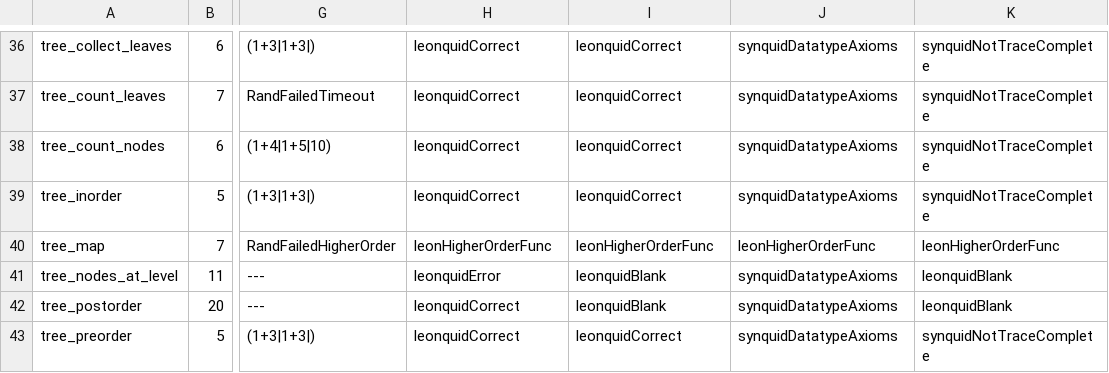
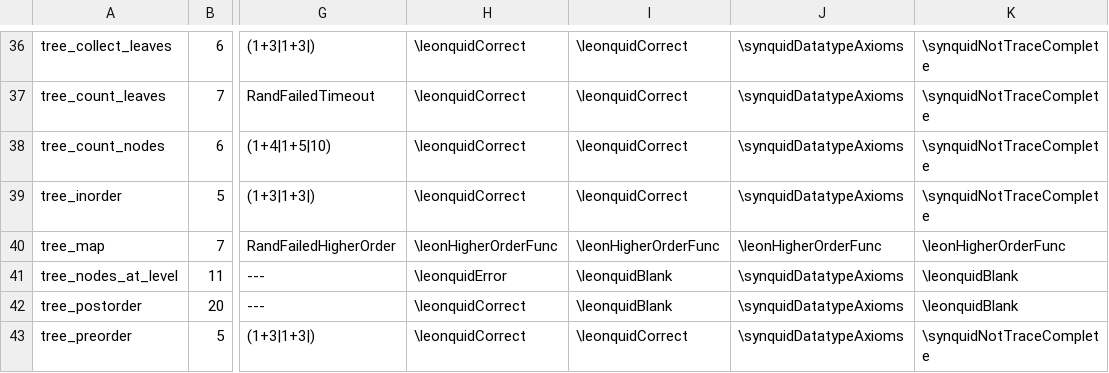
Before and after one commit to UChicago-PL/smyth, a CSV file: artifact-eval/icfp-2020/latex-tables/figure-10-data.csv, drawn as a sheet; only a part is shown, gaps mark what is left out; the diff covers the shown part only; the diff names each change by its address in the sheet, - before the commit and + after, or states it on an @@ line.

```diff
--- a/artifact-eval/icfp-2020/latex-tables/figure-10-data.csv
+++ b/artifact-eval/icfp-2020/latex-tables/figure-10-data.csv
-H36:H39: leonquidCorrect
+H36:H39: \leonquidCorrect
-I36:I39: leonquidCorrect
+I36:I39: \leonquidCorrect
-J36:J39: synquidDatatypeAxioms
+J36:J39: \synquidDatatypeAxioms
-K36:K39: synquidNotTraceComplete
+K36:K39: \synquidNotTraceComplete
-H40: leonHigherOrderFunc
+H40: \leonHigherOrderFunc
-I40: leonHigherOrderFunc
+I40: \leonHigherOrderFunc
-J40: leonHigherOrderFunc
+J40: \leonHigherOrderFunc
-K40: leonHigherOrderFunc
+K40: \leonHigherOrderFunc
-H41: leonquidError
+H41: \leonquidError
-I41:I42: leonquidBlank
+I41:I42: \leonquidBlank
-J41:J43: synquidDatatypeAxioms
+J41:J43: \synquidDatatypeAxioms
-K41:K42: leonquidBlank
+K41:K42: \leonquidBlank
-H42:H43: leonquidCorrect
+H42:H43: \leonquidCorrect
-I43: leonquidCorrect
+I43: \leonquidCorrect
-K43: synquidNotTraceComplete
+K43: \synquidNotTraceComplete
```
Also changed, not shown: 140 edited cells elsewhere in this file, 11 other files.
